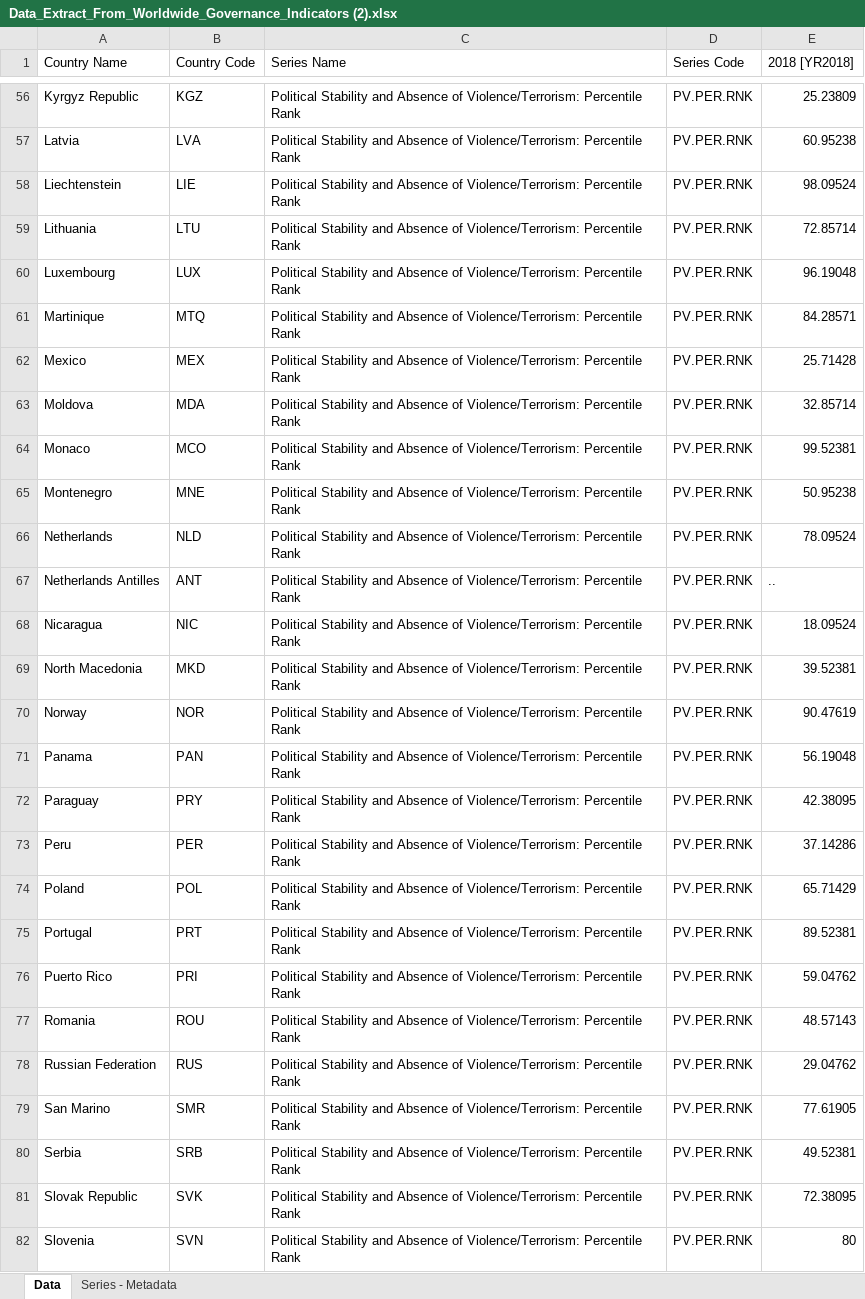
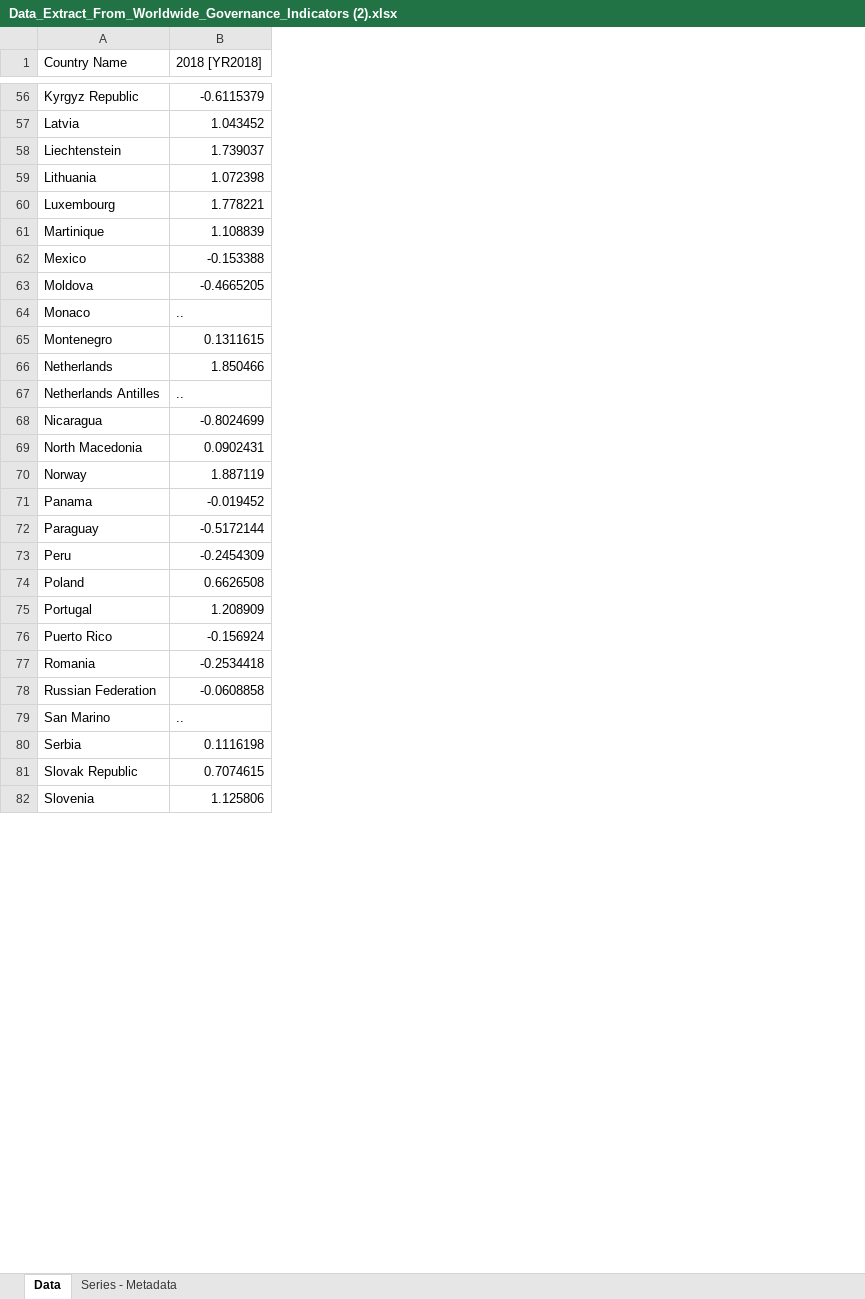
Before and after one commit to IvonneMM/COVID19grupo2oficial, an Excel workbook: Data_Extract_From_Worldwide_Governance_Indicators (2).xlsx, sheet Data, drawn as a sheet; only a part is shown, gaps mark what is left out; values as stored, in another font and other column widths than the file's, no borders; removed rows and columns are numbered as before the commit, all else as after; the diff covers the shown part only; the diff names each change by its address in the sheet, - before the commit and + after, or states it on an @@ line.

```diff
--- a/Data_Extract_From_Worldwide_Governance_Indicators (2).xlsx (sheet Data)
+++ b/Data_Extract_From_Worldwide_Governance_Indicators (2).xlsx (sheet Data)
-column B (Country Code), rows 56-82: KGZ | LVA | LIE | LTU | LUX | MTQ | MEX | MDA | MCO | MNE | NLD | ANT | NIC | MKD | NOR | PAN | PRY | PER | POL | PRT | PRI | ROU | RUS | SMR | SRB | SVK | SVN
-column C (Series Name), rows 56-82: all Political Stability and Absence of Violence/Terrorism: Percentile Rank
-column D (Series Code), rows 56-82: all PV.PER.RNK
-B56 (2018 [YR2018]): 25.23809
+B56 (2018 [YR2018]): -0.6115379
-B57 (2018 [YR2018]): 60.95238
+B57 (2018 [YR2018]): 1.043452
-B58 (2018 [YR2018]): 98.09524
+B58 (2018 [YR2018]): 1.739037
-B59 (2018 [YR2018]): 72.85714
+B59 (2018 [YR2018]): 1.072398
-B60 (2018 [YR2018]): 96.19048
+B60 (2018 [YR2018]): 1.778221
-B61 (2018 [YR2018]): 84.28571
+B61 (2018 [YR2018]): 1.108839
-B62 (2018 [YR2018]): 25.71428
+B62 (2018 [YR2018]): -0.153388
-B63 (2018 [YR2018]): 32.85714
+B63 (2018 [YR2018]): -0.4665205
-B64 (2018 [YR2018]): 99.52381
+B64 (2018 [YR2018]): ..
-B65 (2018 [YR2018]): 50.95238
+B65 (2018 [YR2018]): 0.1311615
-B66 (2018 [YR2018]): 78.09524
+B66 (2018 [YR2018]): 1.850466
-B68 (2018 [YR2018]): 18.09524
+B68 (2018 [YR2018]): -0.8024699
-B69 (2018 [YR2018]): 39.52381
+B69 (2018 [YR2018]): 0.0902431
-B70 (2018 [YR2018]): 90.47619
+B70 (2018 [YR2018]): 1.887119
-B71 (2018 [YR2018]): 56.19048
+B71 (2018 [YR2018]): -0.019452
-B72 (2018 [YR2018]): 42.38095
+B72 (2018 [YR2018]): -0.5172144
-B73 (2018 [YR2018]): 37.14286
+B73 (2018 [YR2018]): -0.2454309
-B74 (2018 [YR2018]): 65.71429
+B74 (2018 [YR2018]): 0.6626508
-B75 (2018 [YR2018]): 89.52381
+B75 (2018 [YR2018]): 1.208909
-B76 (2018 [YR2018]): 59.04762
+B76 (2018 [YR2018]): -0.156924
-B77 (2018 [YR2018]): 48.57143
+B77 (2018 [YR2018]): -0.2534418
-B78 (2018 [YR2018]): 29.04762
+B78 (2018 [YR2018]): -0.0608858
-B79 (2018 [YR2018]): 77.61905
+B79 (2018 [YR2018]): ..
-B80 (2018 [YR2018]): 49.52381
+B80 (2018 [YR2018]): 0.1116198
-B81 (2018 [YR2018]): 72.38095
+B81 (2018 [YR2018]): 0.7074615
-B82 (2018 [YR2018]): 80
+B82 (2018 [YR2018]): 1.125806
```
Also changed, not shown: 5 removed rows and 72 edited cells elsewhere in this sheet, sheet Series - Metadata.
